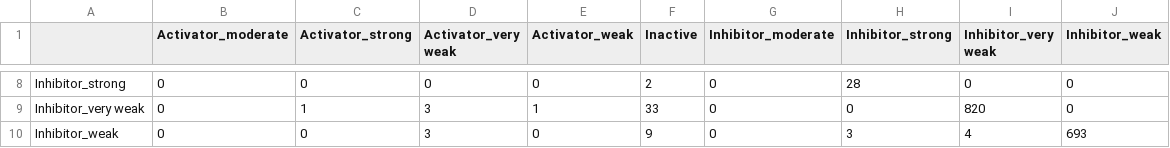
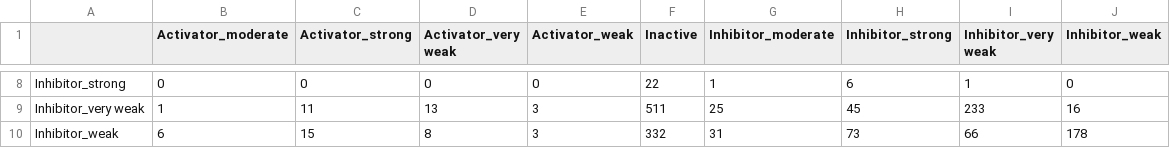
Before and after one commit to PMFToxAI/progesterone-receptor, a CSV file: models/conf_matrix_1.csv, drawn as a sheet; only a part is shown, gaps mark what is left out; the diff covers the shown part only; the diff names each change by its address in the sheet, - before the commit and + after, or states it on an @@ line.

```diff
--- a/models/conf_matrix_1.csv
+++ b/models/conf_matrix_1.csv
-F8 (Inactive): 2
+F8 (Inactive): 22
-G8 (Inhibitor_moderate): 0
+G8 (Inhibitor_moderate): 1
-H8 (Inhibitor_strong): 28
+H8 (Inhibitor_strong): 6
-I8 (Inhibitor_very weak): 0
+I8 (Inhibitor_very weak): 1
-B9 (Activator_moderate): 0
+B9 (Activator_moderate): 1
-C9 (Activator_strong): 1
+C9 (Activator_strong): 11
-D9 (Activator_very weak): 3
+D9 (Activator_very weak): 13
-E9 (Activator_weak): 1
+E9 (Activator_weak): 3
-F9 (Inactive): 33
+F9 (Inactive): 511
-G9 (Inhibitor_moderate): 0
+G9 (Inhibitor_moderate): 25
-H9 (Inhibitor_strong): 0
+H9 (Inhibitor_strong): 45
-I9 (Inhibitor_very weak): 820
+I9 (Inhibitor_very weak): 233
-J9 (Inhibitor_weak): 0
+J9 (Inhibitor_weak): 16
-B10 (Activator_moderate): 0
+B10 (Activator_moderate): 6
-C10 (Activator_strong): 0
+C10 (Activator_strong): 15
-D10 (Activator_very weak): 3
+D10 (Activator_very weak): 8
-E10 (Activator_weak): 0
+E10 (Activator_weak): 3
-F10 (Inactive): 9
+F10 (Inactive): 332
-G10 (Inhibitor_moderate): 0
+G10 (Inhibitor_moderate): 31
-H10 (Inhibitor_strong): 3
+H10 (Inhibitor_strong): 73
-I10 (Inhibitor_very weak): 4
+I10 (Inhibitor_very weak): 66
-J10 (Inhibitor_weak): 693
+J10 (Inhibitor_weak): 178
```
Also changed, not shown: 30 edited cells elsewhere in this file, 6 other files.
